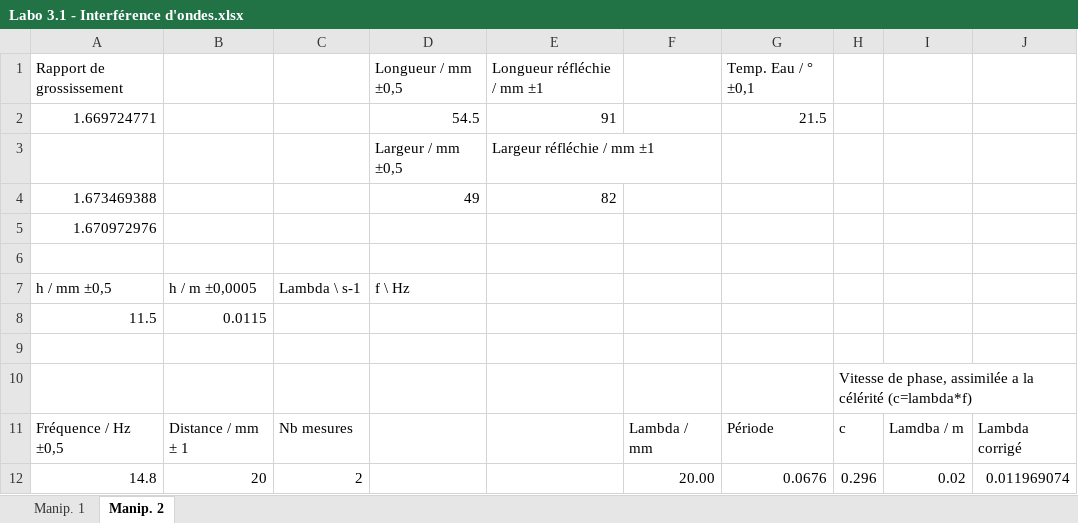
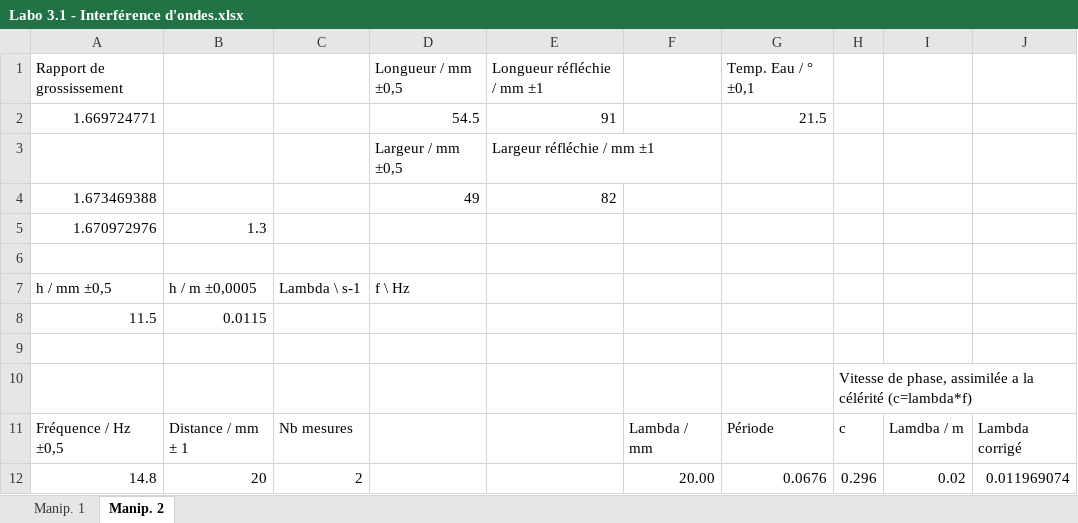
Before and after one commit to DyoDlm/labos, an Excel workbook: physique/2/phy_1A/Labo 3.1 - Interférence d'ondes.xlsx, sheet Manip. 2, drawn as a sheet; only a part is shown; values as stored, in another font and other column widths than the file's, no borders; charts and pictures not drawn; the diff names each change by its address in the sheet, - before the commit and + after, or states it on an @@ line.

```diff
--- a/physique/2/phy_1A/Labo 3.1 - Interférence d'ondes.xlsx (sheet Manip. 2)
+++ b/physique/2/phy_1A/Labo 3.1 - Interférence d'ondes.xlsx (sheet Manip. 2)
-B5: (empty)
+B5: 1.3
```
Also changed, not shown: charts or pictures, 1 other file.
